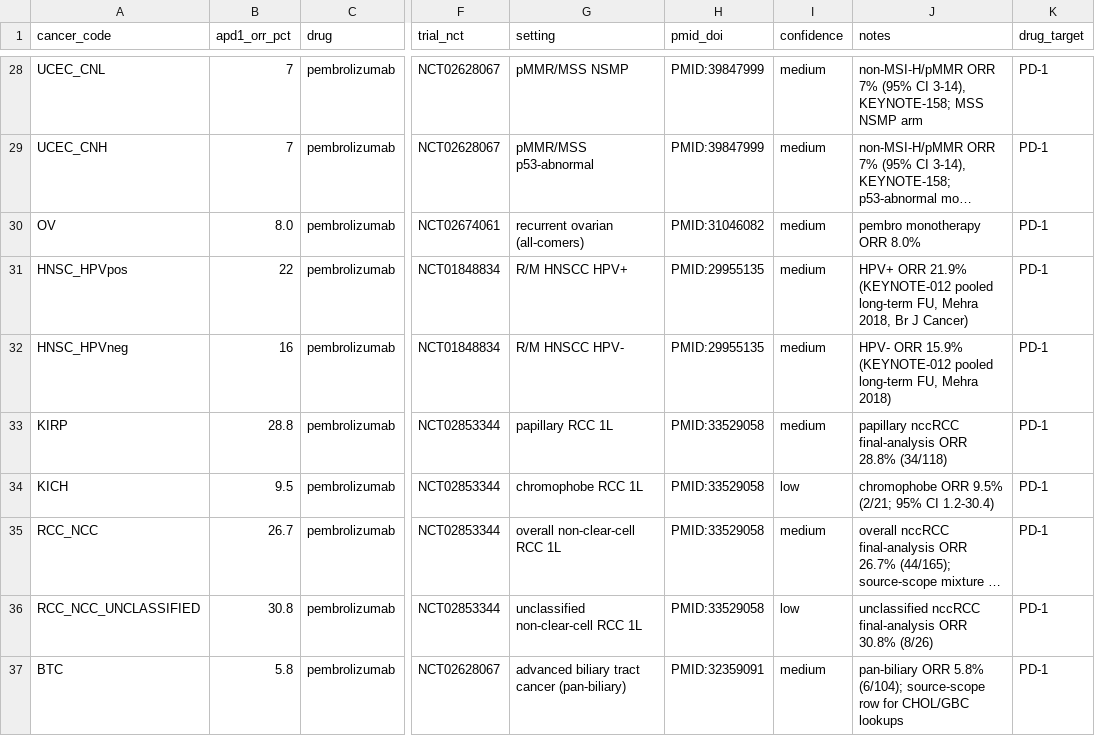
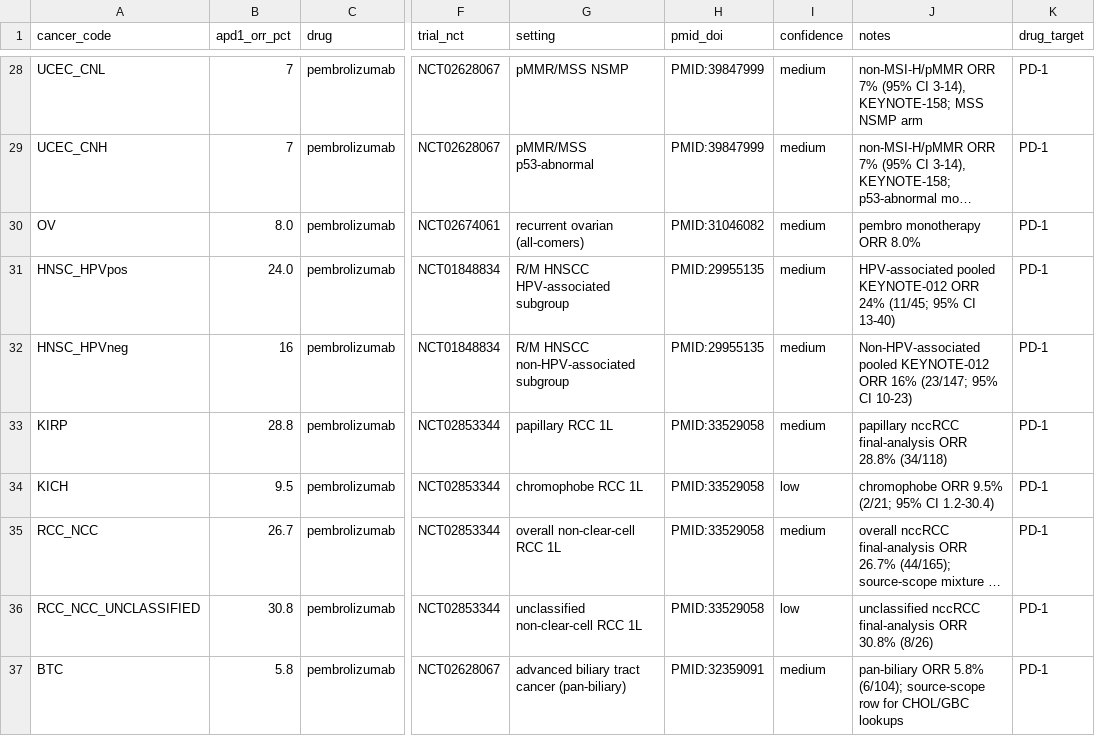
Before and after one commit to pirl-unc/oncodata, a CSV file: oncoref/data/cancer-apd1-response.csv, drawn as a sheet; only a part is shown, gaps mark what is left out; long unchanged cells end in …; the diff names each change by its address in the sheet, - before the commit and + after, or states it on an @@ line.

```diff
--- a/oncoref/data/cancer-apd1-response.csv
+++ b/oncoref/data/cancer-apd1-response.csv
-B31 (apd1_orr_pct): 22
+B31 (apd1_orr_pct): 24.0
-G31 (setting): R/M HNSCC HPV+
+G31 (setting): R/M HNSCC HPV-associated subgroup
-J31 (notes): HPV+ ORR 21.9% (KEYNOTE-012 pooled long-term FU, Mehra 2018, Br J Cancer)
+J31 (notes): HPV-associated pooled KEYNOTE-012 ORR 24% (11/45; 95% CI 13-40)
-G32 (setting): R/M HNSCC HPV-
+G32 (setting): R/M HNSCC non-HPV-associated subgroup
-J32 (notes): HPV- ORR 15.9% (KEYNOTE-012 pooled long-term FU, Mehra 2018)
+J32 (notes): Non-HPV-associated pooled KEYNOTE-012 ORR 16% (23/147; 95% CI 10-23)
```
Also changed, not shown: oncoref/data/cancer-ici-response-estimates.csv, oncoref/data/cancer-ici-response.csv, 2 other files.
